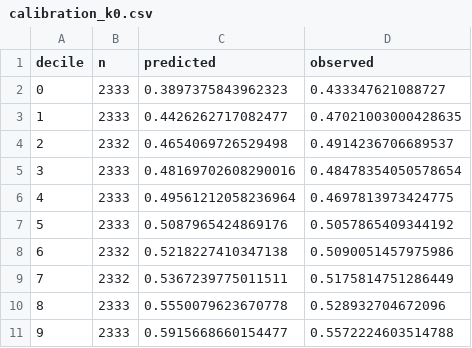
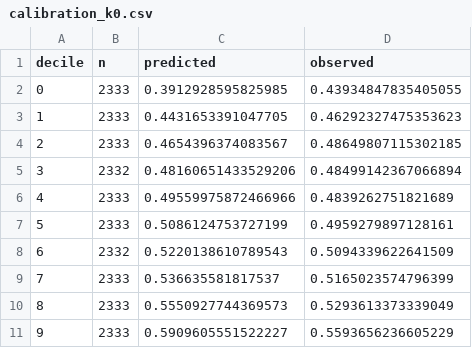
Before and after one commit to sheryldeakin/prediction-market-lab, a CSV file: results/btc_15m/calibration_k0.csv, drawn as a sheet.

```diff
--- a/results/btc_15m/calibration_k0.csv
+++ b/results/btc_15m/calibration_k0.csv
@@ -1,11 +1,11 @@
 decile,n,predicted,observed
-0,2333,0.3897375843962323,0.433347621088727
-1,2333,0.4426262717082477,0.47021003000428635
-2,2332,0.4654069726529498,0.4914236706689537
-3,2333,0.48169702608290016,0.48478354050578654
-4,2333,0.49561212058236964,0.4697813973424775
-5,2333,0.5087965424869176,0.5057865409344192
-6,2332,0.5218227410347138,0.5090051457975986
-7,2332,0.5367239775011511,0.5175814751286449
-8,2333,0.5550079623670778,0.528932704672096
-9,2333,0.5915668660154477,0.5572224603514788
+0,2333,0.3912928595825985,0.43934847835405055
+1,2333,0.4431653391047705,0.46292327475353623
+2,2333,0.4654396374083567,0.48649807115302185
+3,2332,0.48160651433529206,0.48499142367066894
+4,2333,0.49559975872466966,0.4839262751821689
+5,2333,0.5086124753727199,0.4959279897128161
+6,2332,0.5220138610789543,0.5094339622641509
+7,2333,0.536635581817537,0.5165023574796399
+8,2333,0.5550927744369573,0.5293613373339049
+9,2333,0.5909605551522227,0.5593656236605229
```
Also changed, not shown: results/btc_15m/checks.csv, results/btc_15m/events2_all.csv, 52 other files.
